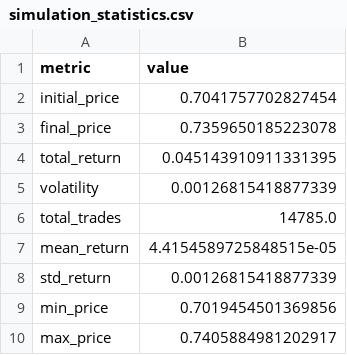
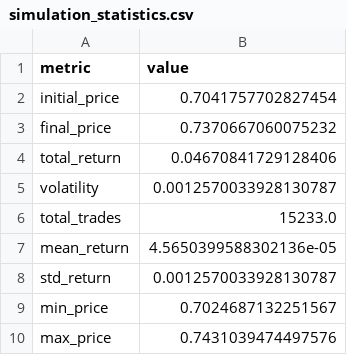
Before and after one commit to Y0gnut/cits4403, a CSV file: results/simulation_statistics.csv, drawn as a sheet.

```diff
--- a/results/simulation_statistics.csv
+++ b/results/simulation_statistics.csv
@@ -2,9 +2,9 @@ metric,value
 initial_price,0.7041757702827454
-final_price,0.7359650185223078
-total_return,0.045143910911331395
-volatility,0.00126815418877339
-total_trades,14785.0
-mean_return,4.4154589725848515e-05
-std_return,0.00126815418877339
-min_price,0.7019454501369856
-max_price,0.7405884981202917
+final_price,0.7370667060075232
+total_return,0.04670841729128406
+volatility,0.0012570033928130787
+total_trades,15233.0
+mean_return,4.5650399588302136e-05
+std_return,0.0012570033928130787
+min_price,0.7024687132251567
+max_price,0.7431039474497576
```
Also changed, not shown: results/improved_simulation.csv, 9 other files.
